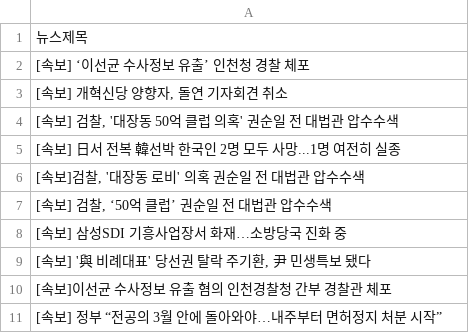
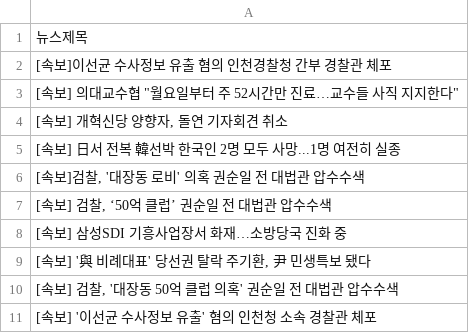
Before and after one commit to webstoryboy/test2, a CSV file: data.csv, drawn as a sheet.

Commit message:
네이버 뉴스

```diff
--- a/data.csv
+++ b/data.csv
@@ -1,5 +1,5 @@
 뉴스제목
-[속보] ‘이선균 수사정보 유출’ 인천청 경찰 체포
+[속보]이선균 수사정보 유출 혐의 인천경찰청 간부 경찰관 체포
+"[속보] 의대교수협 ""월요일부터 주 52시간만 진료…교수들 사직 지지한다"""
 "[속보] 개혁신당 양향자, 돌연 기자회견 취소"
-"[속보] 검찰, '대장동 50억 클럽 의혹' 권순일 전 대법관 압수수색"
 [속보] 日서 전복 韓선박 한국인 2명 모두 사망...1명 여전히 실종
@@ -9,3 +9,3 @@
 "[속보] '與 비례대표' 당선권 탈락 주기환, 尹 민생특보 됐다"
-[속보]이선균 수사정보 유출 혐의 인천경찰청 간부 경찰관 체포
-[속보] 정부 “전공의 3월 안에 돌아와야…내주부터 면허정지 처분 시작”
+"[속보] 검찰, '대장동 50억 클럽 의혹' 권순일 전 대법관 압수수색"
+[속보] '이선균 수사정보 유출' 혐의 인천청 소속 경찰관 체포
```
